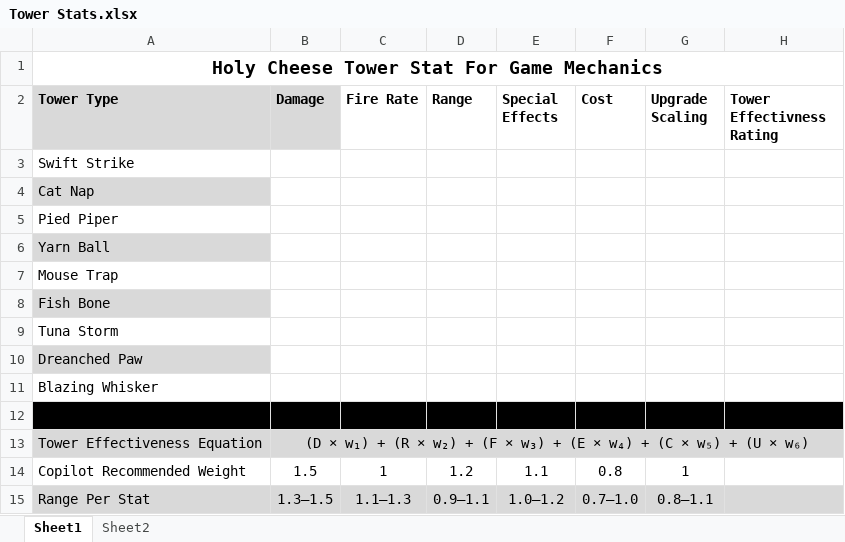
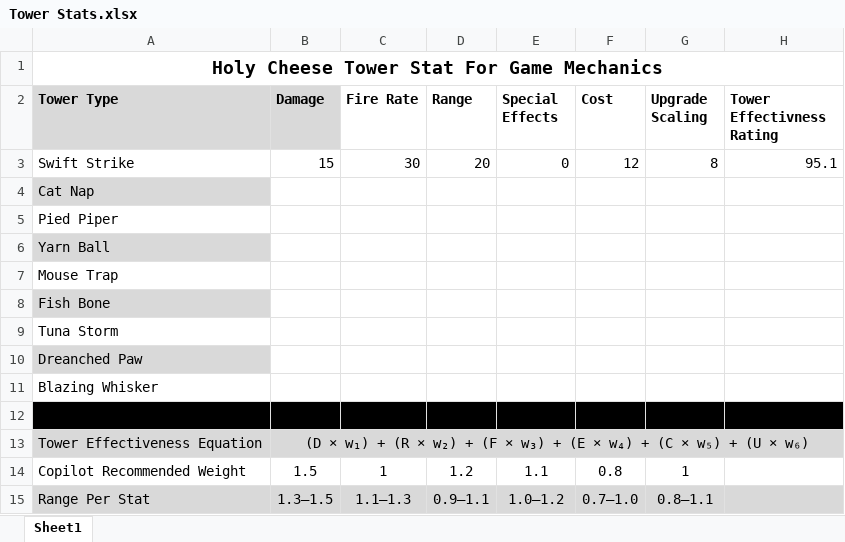
Before and after one commit to EdwardAF-IT/holy-cheese-azdo-tools, an Excel workbook: Docs/Tower Stats.xlsx, sheet Sheet1, drawn as a sheet; values as stored, in another font and other column widths than the file's, no borders; table styles not drawn; the diff names each change by its address in the sheet, - before the commit and + after, or states it on an @@ line.

```diff
--- a/Docs/Tower Stats.xlsx (sheet Sheet1)
+++ b/Docs/Tower Stats.xlsx (sheet Sheet1)
-sheet tab: Sheet2
-B3 (Damage): (empty)
+B3 (Damage): 15
-C3 (Fire Rate): (empty)
+C3 (Fire Rate): 30
-D3 (Range): (empty)
+D3 (Range): 20
-E3 (Special Effects): (empty)
+E3 (Special Effects): 0
-F3 (Cost): (empty)
+F3 (Cost): 12
-G3 (Upgrade Scaling): (empty)
+G3 (Upgrade Scaling): 8
-H3 (Tower Effectivness Rating): (empty)
+H3 (Tower Effectivness Rating): 95.1
```
Also changed, not shown: 7 other files.
